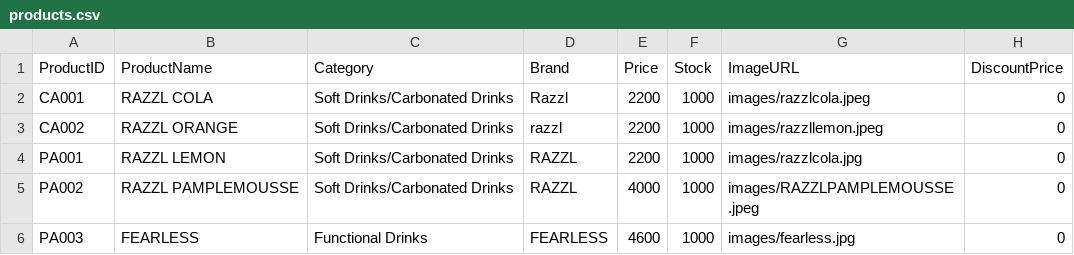
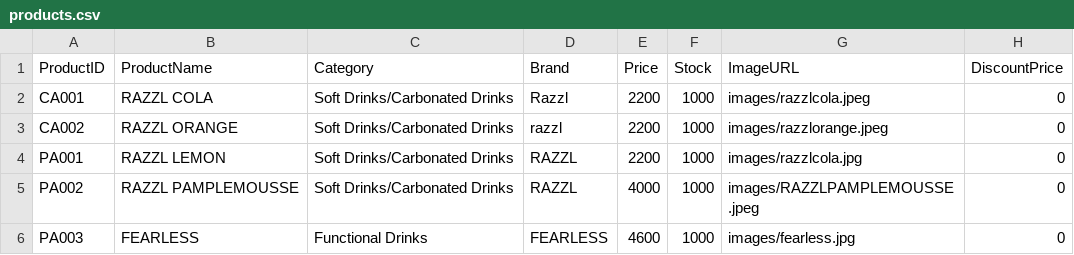
Before and after one commit to mystore19/BUCHISS-ENTERPRISE, a CSV file: products.csv, drawn as a sheet.

Commit message:
Update products.csv

```diff
--- a/products.csv
+++ b/products.csv
@@ -2,3 +2,3 @@ ProductID,ProductName,Category,Brand,Price,Stock,ImageURL,DiscountPrice
 CA001,RAZZL COLA,Soft Drinks/Carbonated Drinks,Razzl,2200,1000,images/razzlcola.jpeg,0
-CA002,RAZZL ORANGE,Soft Drinks/Carbonated Drinks,razzl,2200,1000,images/razzllemon.jpeg,0
+CA002,RAZZL ORANGE,Soft Drinks/Carbonated Drinks,razzl,2200,1000,images/razzlorange.jpeg,0
 PA001,RAZZL LEMON,Soft Drinks/Carbonated Drinks,RAZZL,2200,1000,images/razzlcola.jpg,0
```
